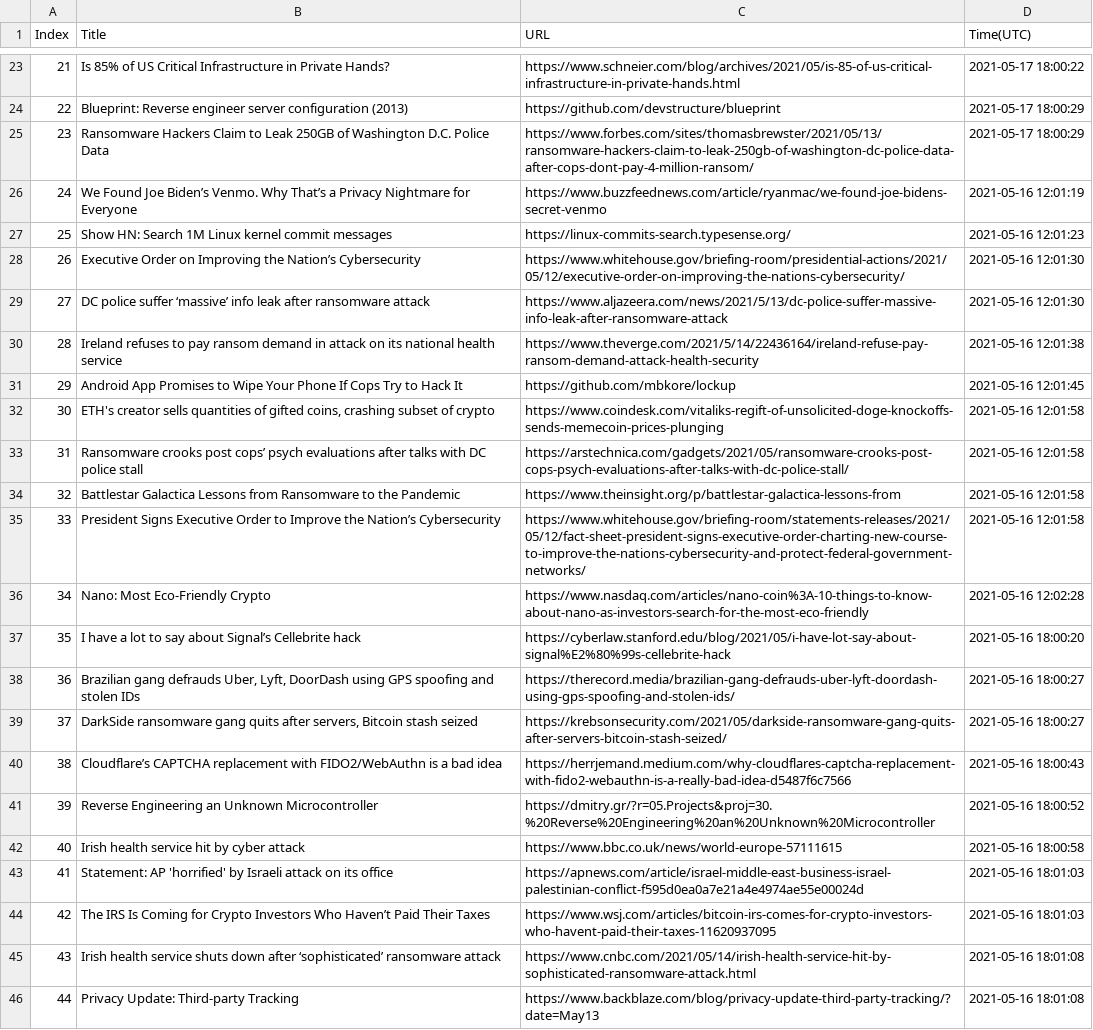
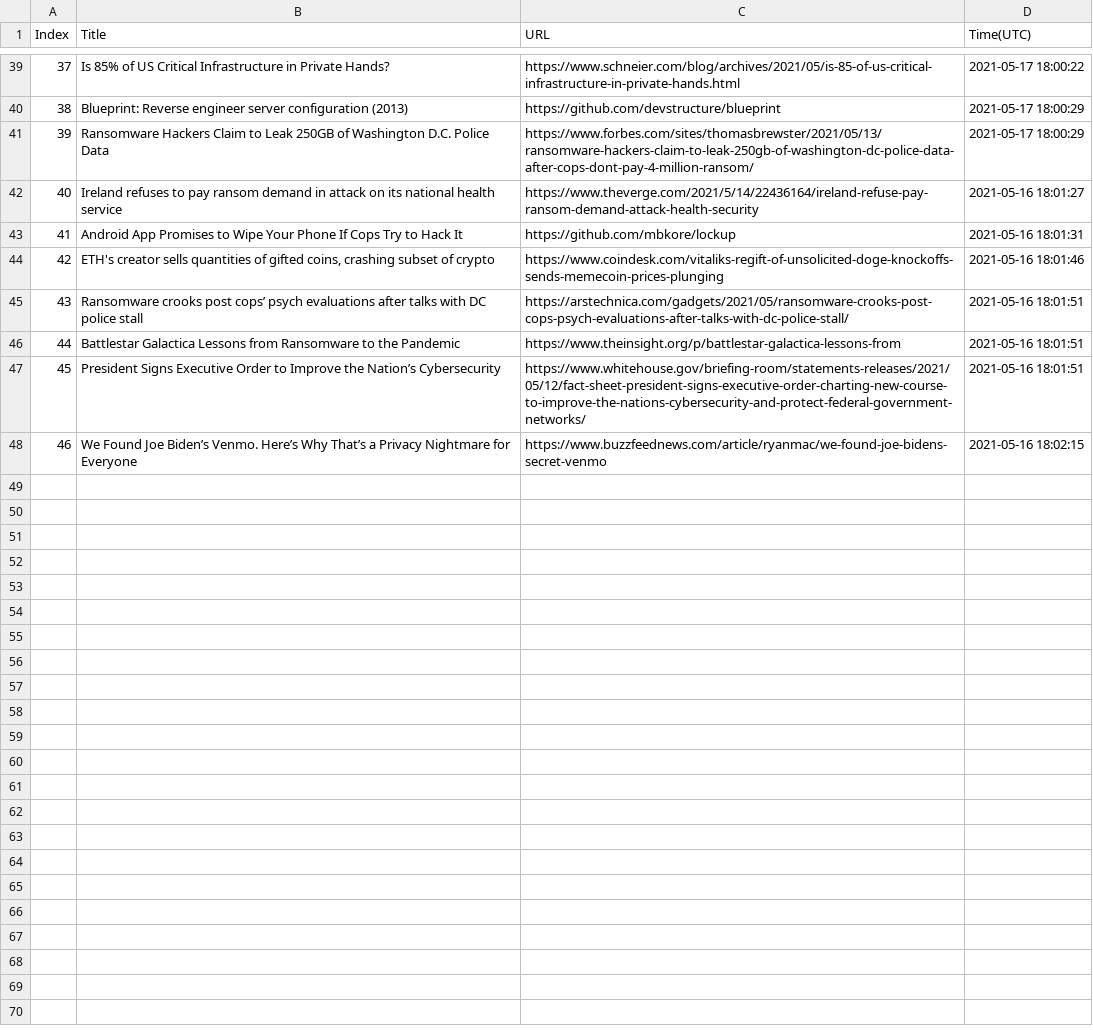
Before and after one commit to seitlab/seitlab.github.io, a CSV file: data/security_title_url.csv, drawn as a sheet; only a part is shown, gaps mark what is left out; removed rows and columns are numbered as before the commit, all else as after; the diff covers the shown part only; the diff names each change by its address in the sheet, - before the commit and + after, or states it on an @@ line.

```diff
--- a/data/security_title_url.csv
+++ b/data/security_title_url.csv
@@ column A (Index) renumbered between rows 11 and 47 @@
-row 26: 24 | We Found Joe Biden’s Venmo. Why That’s a Privacy Nightmare for Everyone | https://www.buzzfeednews.com/article/ryanmac/we-found-joe-bidens-secret-venmo | 2021-05-16 12:01:19
-row 27: 25 | Show HN: Search 1M Linux kernel commit messages | https://linux-commits-search.typesense.org/ | 2021-05-16 12:01:23
-row 28: 26 | Executive Order on Improving the Nation’s Cybersecurity | https://www.whitehouse.gov/briefing-room/presidential-actions/2021/05/12/executive-order-on-improving-the-nations-cybersecurity/ | 2021-05-16 12:01:30
-row 29: 27 | DC police suffer ‘massive’ info leak after ransomware attack | https://www.aljazeera.com/news/2021/5/13/dc-police-suffer-massive-info-leak-after-ransomware-attack | 2021-05-16 12:01:30
-D42 (Time(UTC)): 2021-05-16 12:01:38
+D42 (Time(UTC)): 2021-05-16 18:01:27
-D43 (Time(UTC)): 2021-05-16 12:01:45
+D43 (Time(UTC)): 2021-05-16 18:01:31
-D44 (Time(UTC)): 2021-05-16 12:01:58
+D44 (Time(UTC)): 2021-05-16 18:01:46
-D45:D47 (Time(UTC)): 2021-05-16 12:01:58
+D45:D47 (Time(UTC)): 2021-05-16 18:01:51
-row 36: 34 | Nano: Most Eco-Friendly Crypto | https://www.nasdaq.com/articles/nano-coin%3A-10-things-to-know-about-nano-as-investors-search-for-the-most-eco-friendly | 2021-05-16 12:02:28
-row 37: 35 | I have a lot to say about Signal’s Cellebrite hack | https://cyberlaw.stanford.edu/blog/2021/05/i-have-lot-say-about-signal%E2%80%99s-cellebrite-hack | 2021-05-16 18:00:20
-row 38: 36 | Brazilian gang defrauds Uber, Lyft, DoorDash using GPS spoofing and stolen IDs | https://therecord.media/brazilian-gang-defrauds-uber-lyft-doordash-using-gps-spoofing-and-stolen-ids/ | 2021-05-16 18:00:27
-row 39: 37 | DarkSide ransomware gang quits after servers, Bitcoin stash seized | https://krebsonsecurity.com/2021/05/darkside-ransomware-gang-quits-after-servers-bitcoin-stash-seized/ | 2021-05-16 18:00:27
-row 40: 38 | Cloudflare’s CAPTCHA replacement with FIDO2/WebAuthn is a bad idea | https://herrjemand.medium.com/why-cloudflares-captcha-replacement-with-fido2-webauthn-is-a-really-bad-idea-d5487f6c7566 | 2021-05-16 18:00:43
-row 41: 39 | Reverse Engineering an Unknown Microcontroller | https://dmitry.gr/?r=05.Projects&proj=30.%20Reverse%20Engineering%20an%20Unknown%20Microcontroller | 2021-05-16 18:00:52
-row 42: 40 | Irish health service hit by cyber attack | https://www.bbc.co.uk/news/world-europe-57111615 | 2021-05-16 18:00:58
-row 43: 41 | Statement: AP 'horrified' by Israeli attack on its office | https://apnews.com/article/israel-middle-east-business-israel-palestinian-conflict-f595d0ea0a7e21a4e4974ae55e00024d | 2021-05-16 18:01:03
-row 44: 42 | The IRS Is Coming for Crypto Investors Who Haven’t Paid Their Taxes | https://www.wsj.com/articles/bitcoin-irs-comes-for-crypto-investors-who-havent-paid-their-taxes-11620937095 | 2021-05-16 18:01:03
-row 45: 43 | Irish health service shuts down after ‘sophisticated’ ransomware attack | https://www.cnbc.com/2021/05/14/irish-health-service-hit-by-sophisticated-ransomware-attack.html | 2021-05-16 18:01:08
-row 46: 44 | Privacy Update: Third-party Tracking | https://www.backblaze.com/blog/privacy-update-third-party-tracking/?date=May13 | 2021-05-16 18:01:08
+row 48: 46 | We Found Joe Biden’s Venmo. Here’s Why That’s a Privacy Nightmare for Everyone | https://www.buzzfeednews.com/article/ryanmac/we-found-joe-bidens-secret-venmo | 2021-05-16 18:02:15
```
Also changed, not shown: 16 added rows elsewhere in this file, data/ai_title_url.csv, data/blockchain_title_url.csv, 2 other files.
